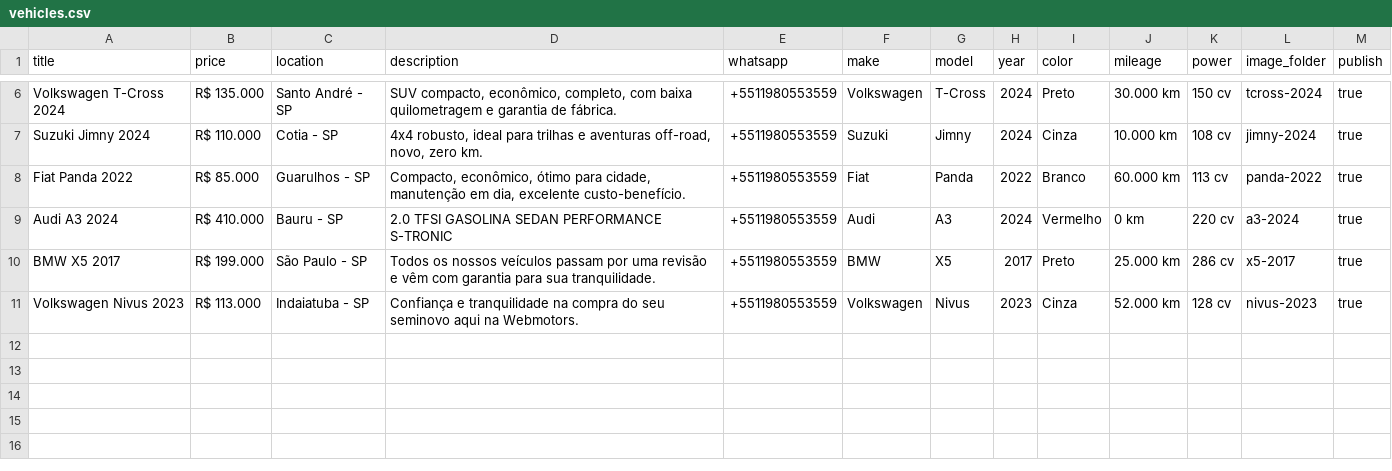
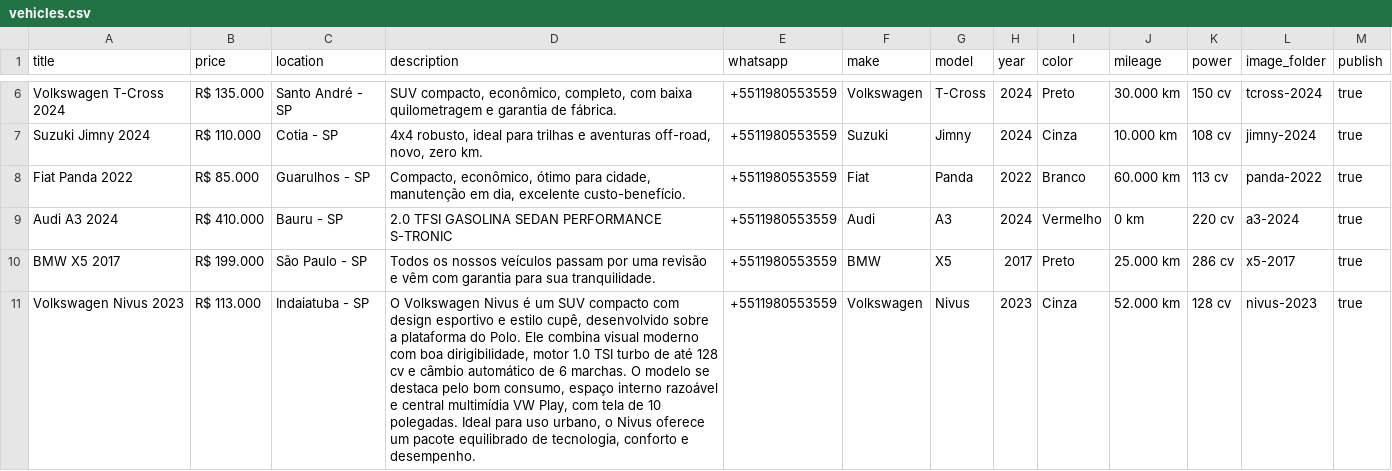
Before and after one commit to resende-ale/escort, a CSV file: vehicles.csv, drawn as a sheet; only a part is shown, gaps mark what is left out.

```diff
--- a/vehicles.csv
+++ b/vehicles.csv
@@ -10,2 +10,2 @@ Audi A3 2024,R$ 410.000,Bauru - SP,"2.0 TFSI GASOLINA SEDAN PERFORMANCE S-TRONIC
 BMW X5 2017,R$ 199.000,São Paulo - SP,"Todos os nossos veículos passam por uma revisão e vêm com garantia para sua tranquilidade.",+5511980553559,BMW,X5,2017,Preto,25.000 km,286 cv,x5-2017,true
-Volkswagen Nivus 2023,R$ 113.000,Indaiatuba - SP,"Confiança e tranquilidade na compra do seu seminovo aqui na Webmotors.",+5511980553559,Volkswagen,Nivus,2023,Cinza,52.000 km,128 cv,nivus-2023,true
+Volkswagen Nivus 2023,R$ 113.000,Indaiatuba - SP,"O Volkswagen Nivus é um SUV compacto com design esportivo e estilo cupê, desenvolvido sobre a plataforma do Polo. Ele combina visual moderno com boa dirigibilidade, motor 1.0 TSI turbo de até 128 cv e câmbio automático de 6 marchas. O modelo se destaca pelo bom consumo, espaço interno razoável e central multimídia VW Play, com tela de 10 polegadas. Ideal para uso urbano, o Nivus oferece um pacote equilibrado de tecnologia, conforto e desempenho.",+5511980553559,Volkswagen,Nivus,2023,Cinza,52.000 km,128 cv,nivus-2023,true
```
Also changed, not shown: 1 other file.
